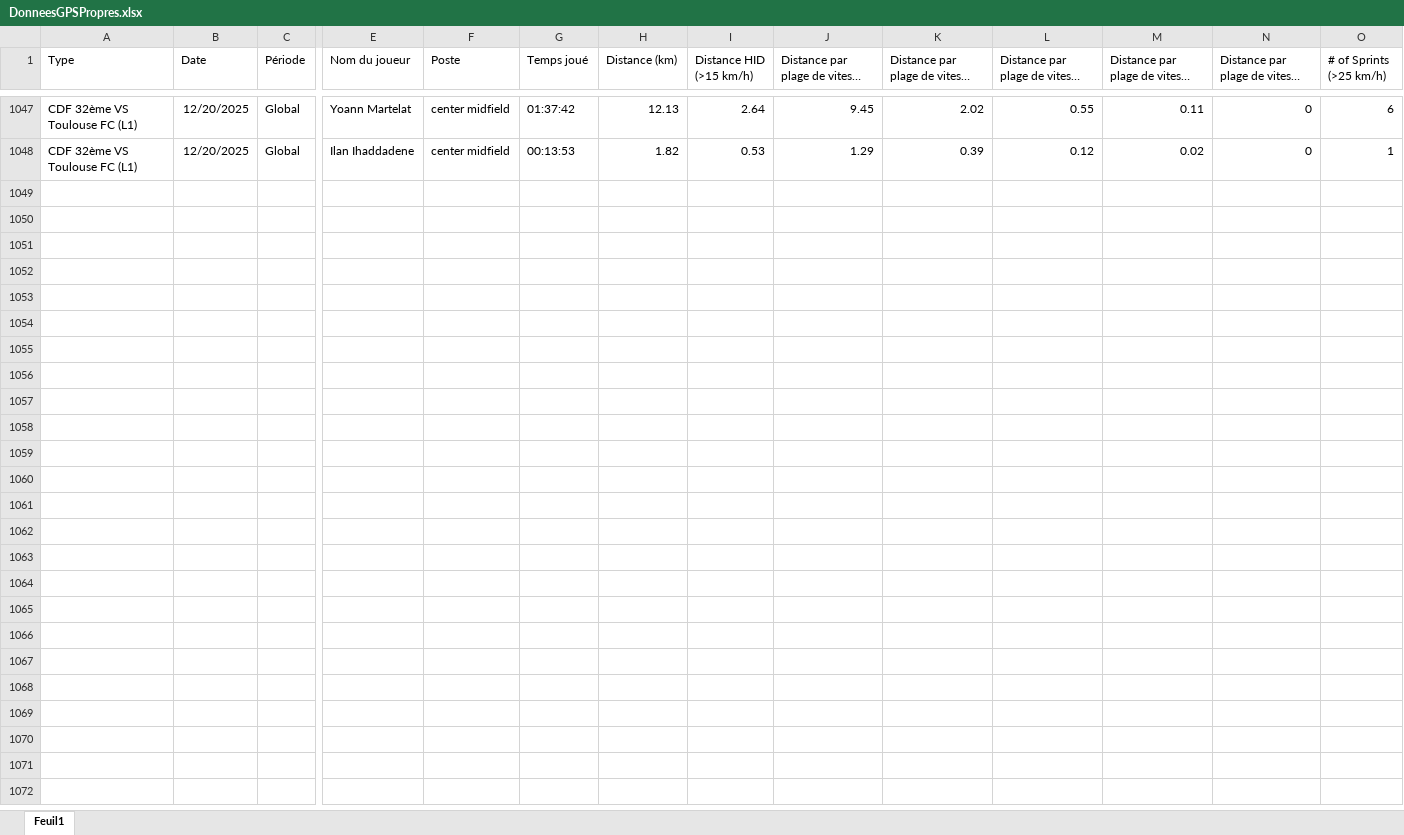
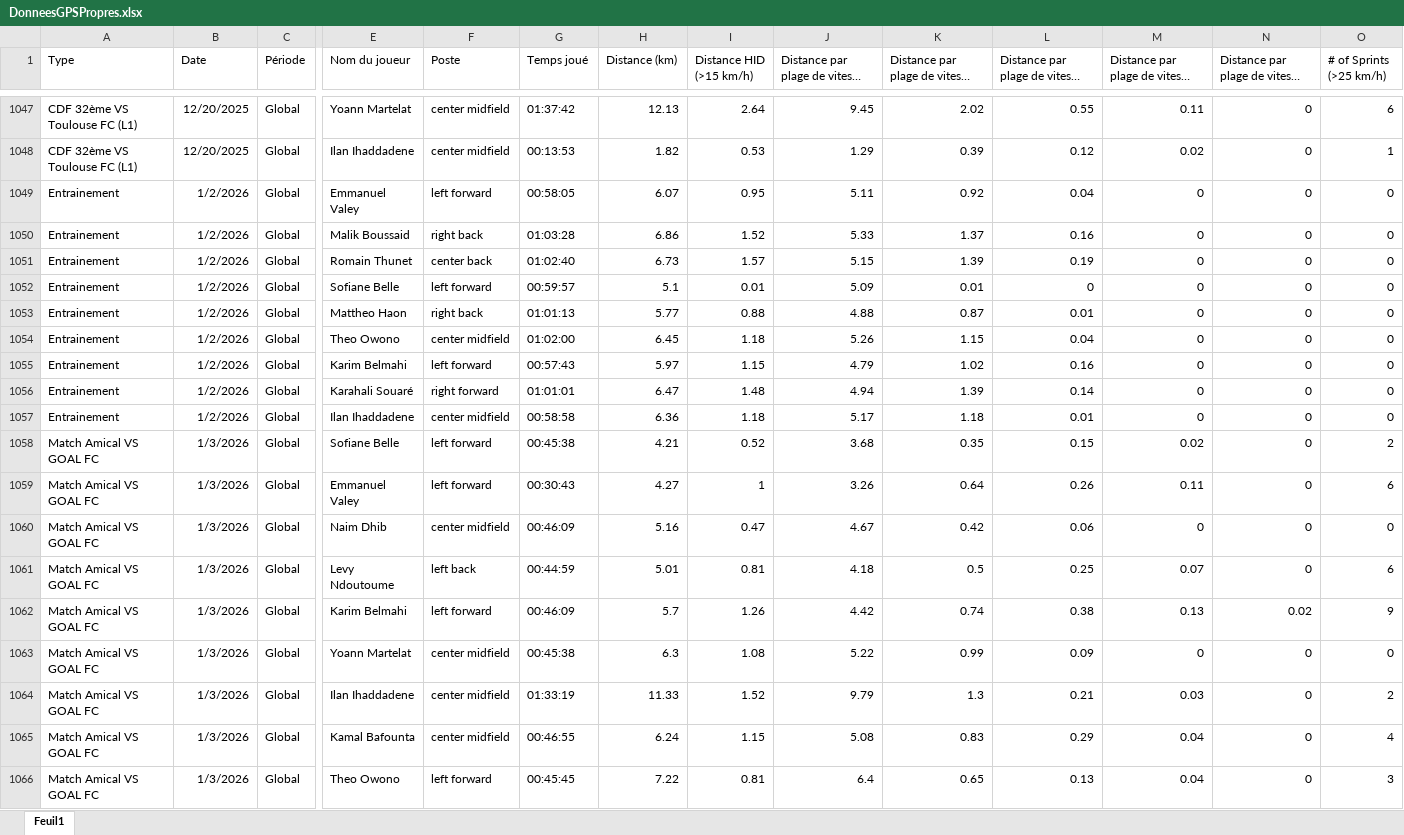
Before and after one commit to Chris15100/lld-app, an Excel workbook: data/DonneesGPSPropres.xlsx, sheet Feuil1, drawn as a sheet; only a part is shown, gaps mark what is left out; long unchanged cells end in …; values as stored, in another font and other column widths than the file's, no borders; rows hold the shown columns only; the diff covers the shown part only; the diff names each change by its address in the sheet, - before the commit and + after, or states it on an @@ line.

```diff
--- a/data/DonneesGPSPropres.xlsx (sheet Feuil1)
+++ b/data/DonneesGPSPropres.xlsx (sheet Feuil1)
+row 1049: Entrainement | 1/2/2026 | Global | Emmanuel Valey | left forward | 00:58:05 | 6.07 | 0.95 | 5.11 | 0.92 | 0.04 | 0 | 0 | 0
+row 1050: Entrainement | 1/2/2026 | Global | Malik Boussaid | right back | 01:03:28 | 6.86 | 1.52 | 5.33 | 1.37 | 0.16 | 0 | 0 | 0
+row 1051: Entrainement | 1/2/2026 | Global | Romain Thunet | center back | 01:02:40 | 6.73 | 1.57 | 5.15 | 1.39 | 0.19 | 0 | 0 | 0
+row 1052: Entrainement | 1/2/2026 | Global | Sofiane Belle | left forward | 00:59:57 | 5.1 | 0.01 | 5.09 | 0.01 | 0 | 0 | 0 | 0
+row 1053: Entrainement | 1/2/2026 | Global | Mattheo Haon | right back | 01:01:13 | 5.77 | 0.88 | 4.88 | 0.87 | 0.01 | 0 | 0 | 0
+row 1054: Entrainement | 1/2/2026 | Global | Theo Owono | center midfield | 01:02:00 | 6.45 | 1.18 | 5.26 | 1.15 | 0.04 | 0 | 0 | 0
+row 1055: Entrainement | 1/2/2026 | Global | Karim Belmahi | left forward | 00:57:43 | 5.97 | 1.15 | 4.79 | 1.02 | 0.16 | 0 | 0 | 0
+row 1056: Entrainement | 1/2/2026 | Global | Karahali Souaré | right forward | 01:01:01 | 6.47 | 1.48 | 4.94 | 1.39 | 0.14 | 0 | 0 | 0
+row 1057: Entrainement | 1/2/2026 | Global | Ilan Ihaddadene | center midfield | 00:58:58 | 6.36 | 1.18 | 5.17 | 1.18 | 0.01 | 0 | 0 | 0
+row 1058: Match Amical VS GOAL FC | 1/3/2026 | Global | Sofiane Belle | left forward | 00:45:38 | 4.21 | 0.52 | 3.68 | 0.35 | 0.15 | 0.02 | 0 | 2
+row 1059: Match Amical VS GOAL FC | 1/3/2026 | Global | Emmanuel Valey | left forward | 00:30:43 | 4.27 | 1 | 3.26 | 0.64 | 0.26 | 0.11 | 0 | 6
+row 1060: Match Amical VS GOAL FC | 1/3/2026 | Global | Naim Dhib | center midfield | 00:46:09 | 5.16 | 0.47 | 4.67 | 0.42 | 0.06 | 0 | 0 | 0
+row 1061: Match Amical VS GOAL FC | 1/3/2026 | Global | Levy Ndoutoume | left back | 00:44:59 | 5.01 | 0.81 | 4.18 | 0.5 | 0.25 | 0.07 | 0 | 6
+row 1062: Match Amical VS GOAL FC | 1/3/2026 | Global | Karim Belmahi | left forward | 00:46:09 | 5.7 | 1.26 | 4.42 | 0.74 | 0.38 | 0.13 | 0.02 | 9
+row 1063: Match Amical VS GOAL FC | 1/3/2026 | Global | Yoann Martelat | center midfield | 00:45:38 | 6.3 | 1.08 | 5.22 | 0.99 | 0.09 | 0 | 0 | 0
+row 1064: Match Amical VS GOAL FC | 1/3/2026 | Global | Ilan Ihaddadene | center midfield | 01:33:19 | 11.33 | 1.52 | 9.79 | 1.3 | 0.21 | 0.03 | 0 | 2
+row 1065: Match Amical VS GOAL FC | 1/3/2026 | Global | Kamal Bafounta | center midfield | 00:46:55 | 6.24 | 1.15 | 5.08 | 0.83 | 0.29 | 0.04 | 0 | 4
+row 1066: Match Amical VS GOAL FC | 1/3/2026 | Global | Theo Owono | left forward | 00:45:45 | 7.22 | 0.81 | 6.4 | 0.65 | 0.13 | 0.04 | 0 | 3
```
Also changed, not shown: 7 added rows elsewhere in this sheet, data/Poids-Masse grasse.xlsx, data/Présences.xlsx, 2 other files.
